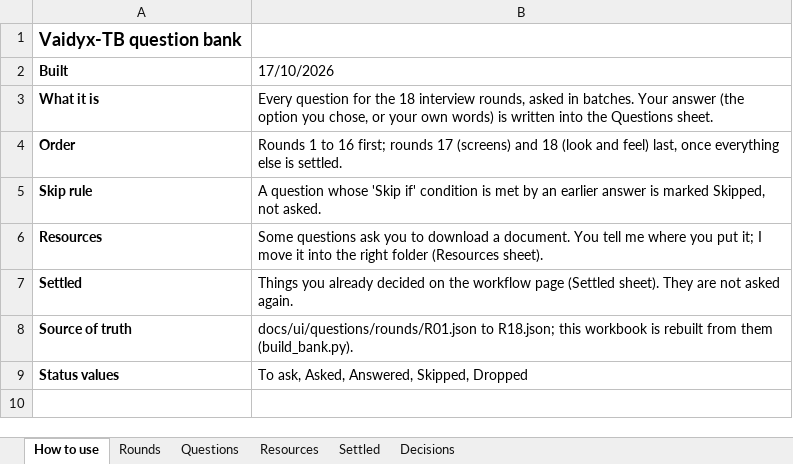
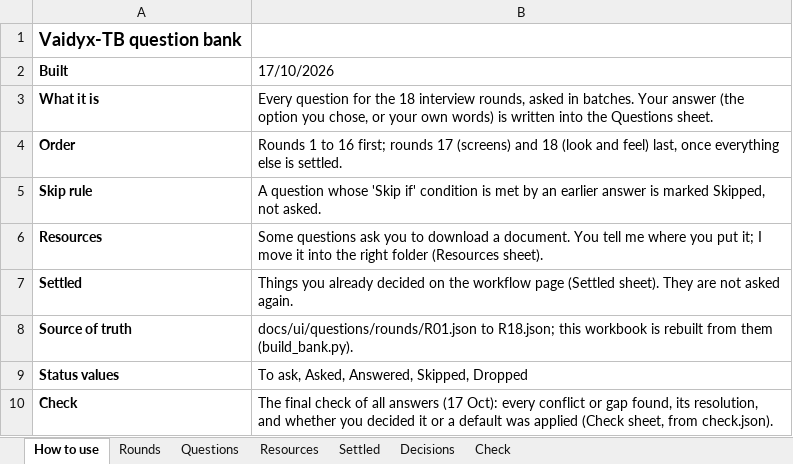
Before and after one commit to Nikhil-Rao20/Vaidyx, an Excel workbook: docs/ui/questions/Vaidyx_TB_Question_Bank.xlsx, sheet How to use, drawn as a sheet; values as stored, in another font and other column widths than the file's, no borders; the diff names each change by its address in the sheet, - before the commit and + after, or states it on an @@ line.

Commit message:
UI-Q20: Check sheet with every finding of the final answer check

```diff
--- a/docs/ui/questions/Vaidyx_TB_Question_Bank.xlsx (sheet How to use)
+++ b/docs/ui/questions/Vaidyx_TB_Question_Bank.xlsx (sheet How to use)
+sheet tab: Check
+row 10: Check | The final check of all answers (17 Oct): every conflict or gap found, its resolution, and whether you decided it or a default was applied (Check sheet, from check.json).
```
Also changed, not shown: 2 other files.
